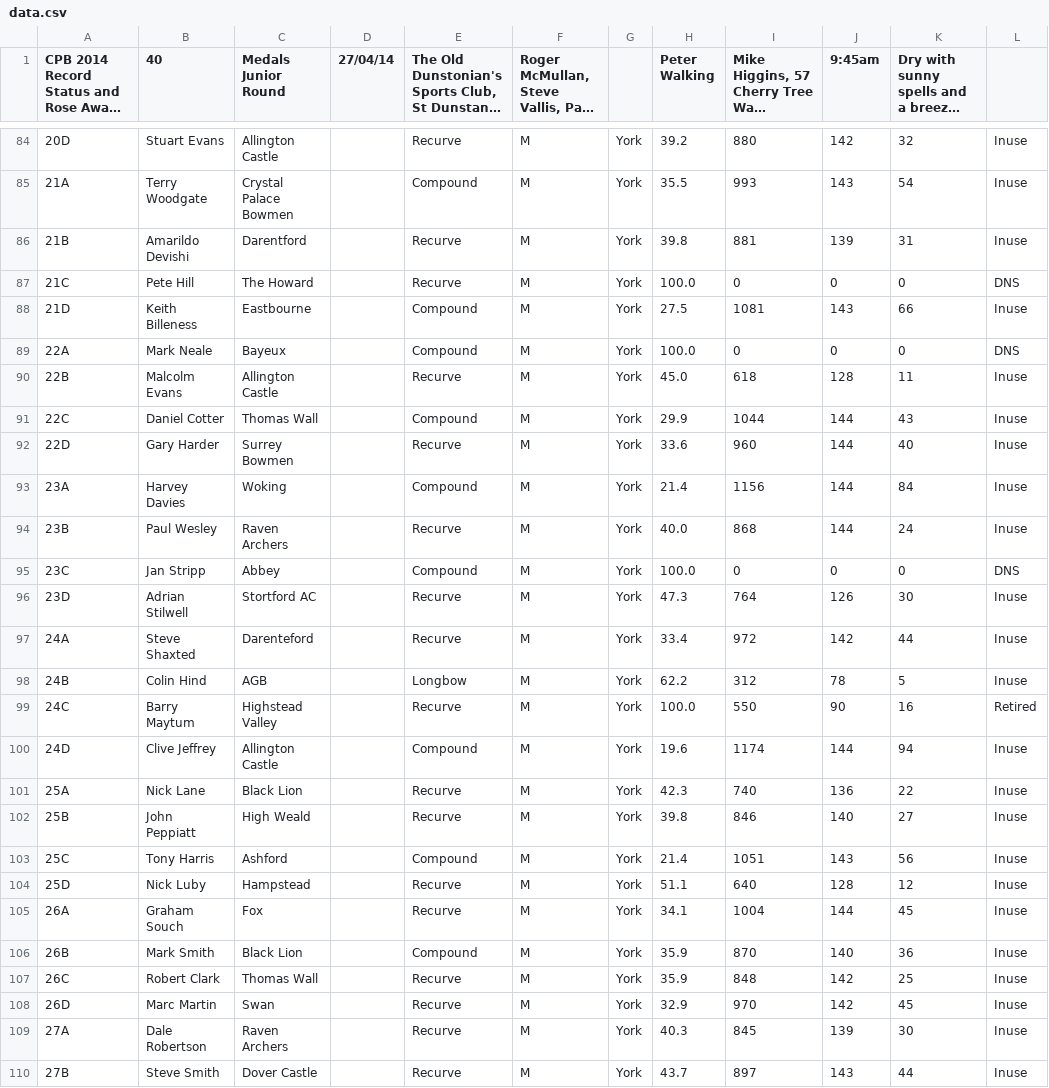
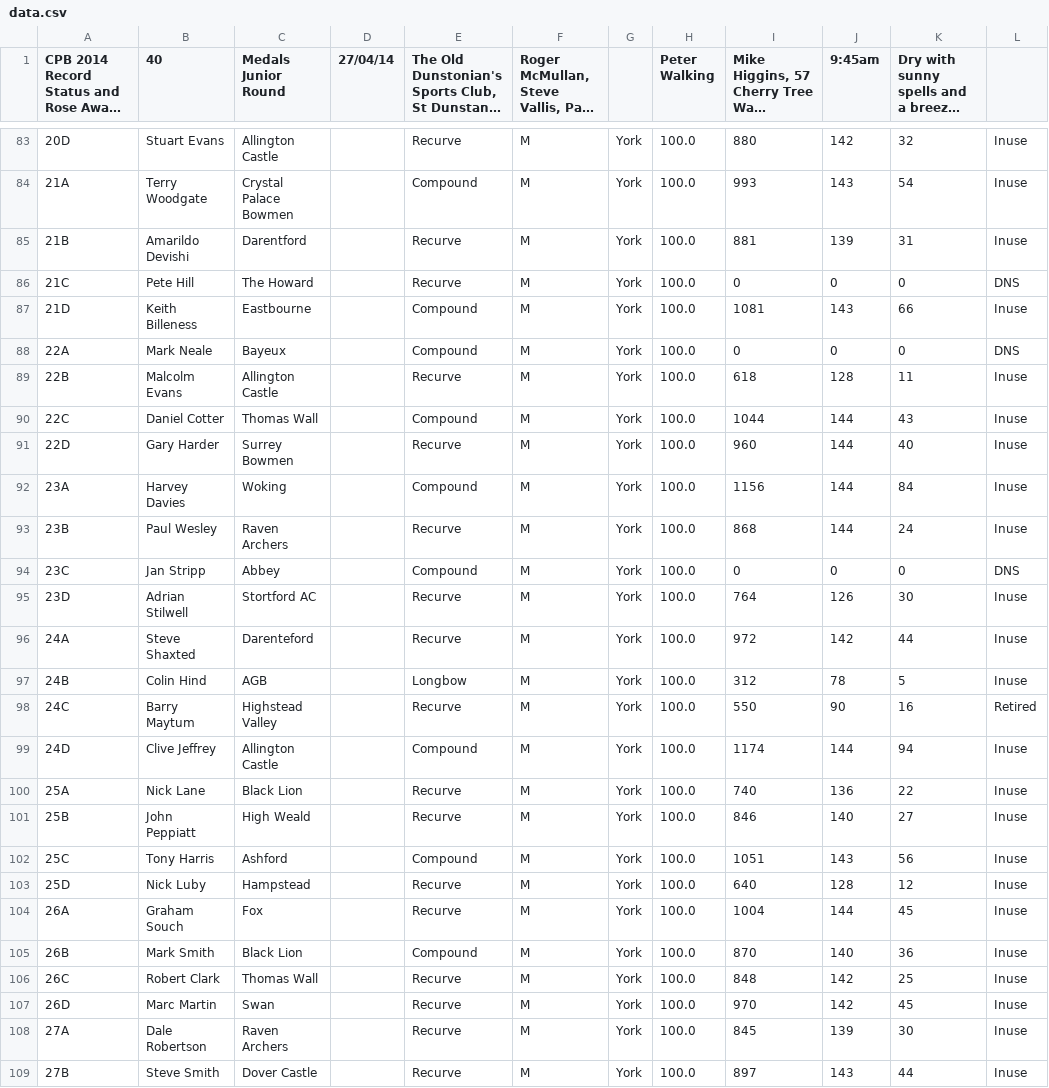
Before and after one commit to mike47j/cpbserver, a CSV file: data.csv, drawn as a sheet; only a part is shown, gaps mark what is left out; long unchanged cells end in …; addresses are those after the commit; the diff covers the shown part only; the diff names each change by its address in the sheet, - before the commit and + after, or states it on an @@ line.

```diff
--- a/data.csv
+++ b/data.csv
-H83 (Peter Walking): 39.2
+H83 (Peter Walking): 100.0
-H84 (Peter Walking): 35.5
+H84 (Peter Walking): 100.0
-H85 (Peter Walking): 39.8
+H85 (Peter Walking): 100.0
-H87 (Peter Walking): 27.5
+H87 (Peter Walking): 100.0
-H89 (Peter Walking): 45.0
+H89 (Peter Walking): 100.0
-H90 (Peter Walking): 29.9
+H90 (Peter Walking): 100.0
-H91 (Peter Walking): 33.6
+H91 (Peter Walking): 100.0
-H92 (Peter Walking): 21.4
+H92 (Peter Walking): 100.0
-H93 (Peter Walking): 40.0
+H93 (Peter Walking): 100.0
-H95 (Peter Walking): 47.3
+H95 (Peter Walking): 100.0
-H96 (Peter Walking): 33.4
+H96 (Peter Walking): 100.0
-H97 (Peter Walking): 62.2
+H97 (Peter Walking): 100.0
-H99 (Peter Walking): 19.6
+H99 (Peter Walking): 100.0
-H100 (Peter Walking): 42.3
+H100 (Peter Walking): 100.0
-H101 (Peter Walking): 39.8
+H101 (Peter Walking): 100.0
-H102 (Peter Walking): 21.4
+H102 (Peter Walking): 100.0
-H103 (Peter Walking): 51.1
+H103 (Peter Walking): 100.0
-H104 (Peter Walking): 34.1
+H104 (Peter Walking): 100.0
-H105:H106 (Peter Walking): 35.9
+H105:H106 (Peter Walking): 100.0
-H107 (Peter Walking): 32.9
+H107 (Peter Walking): 100.0
-H108 (Peter Walking): 40.3
+H108 (Peter Walking): 100.0
-H109 (Peter Walking): 43.7
+H109 (Peter Walking): 100.0
```
Also changed, not shown: 1 removed row and 123 edited cells elsewhere in this file, 6 other files.
